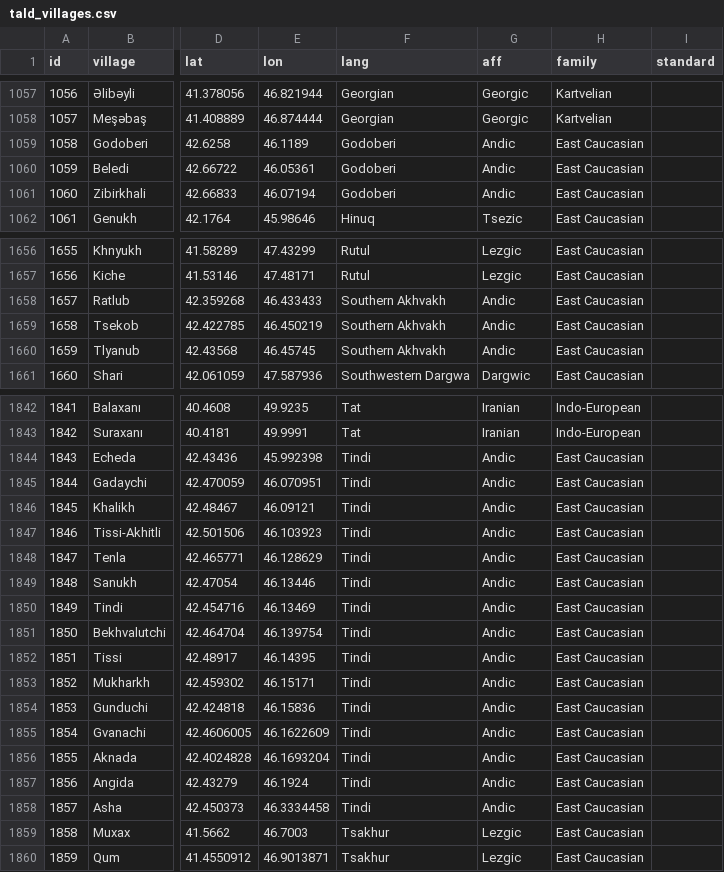
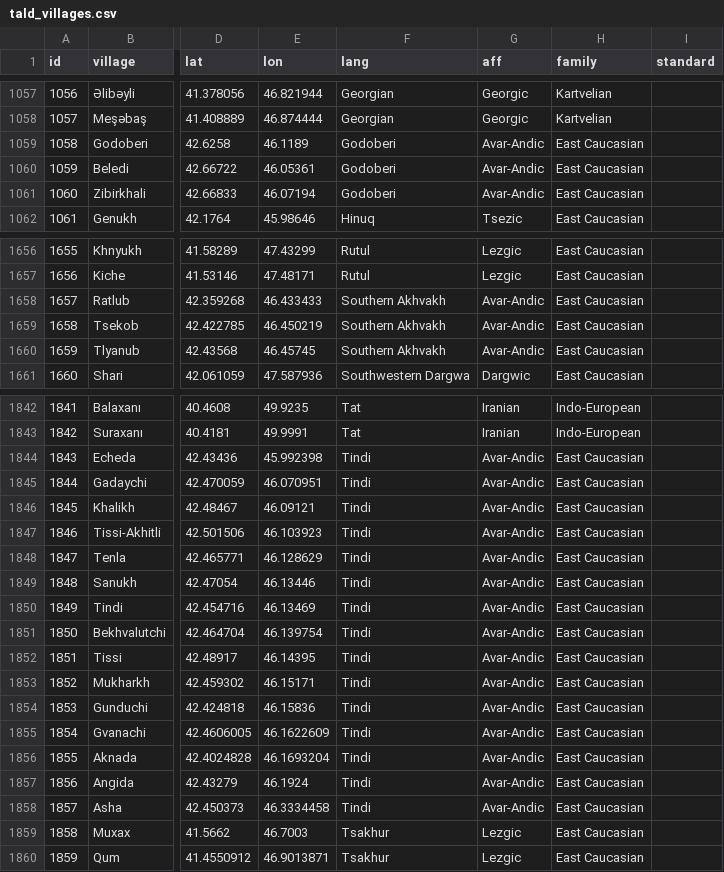
Before and after one commit to LingConLab/TALD, a CSV file: data/tald_villages.csv, drawn as a sheet; only a part is shown, gaps mark what is left out; the diff covers the shown part only; the diff names each change by its address in the sheet, - before the commit and + after, or states it on an @@ line.

```diff
--- a/data/tald_villages.csv
+++ b/data/tald_villages.csv
-G1059:G1061 (aff): Andic
+G1059:G1061 (aff): Avar-Andic
-G1658:G1660 (aff): Andic
+G1658:G1660 (aff): Avar-Andic
-G1844:G1858 (aff): Andic
+G1844:G1858 (aff): Avar-Andic
```
Also changed, not shown: 60 edited cells elsewhere in this file, 3 other files.
